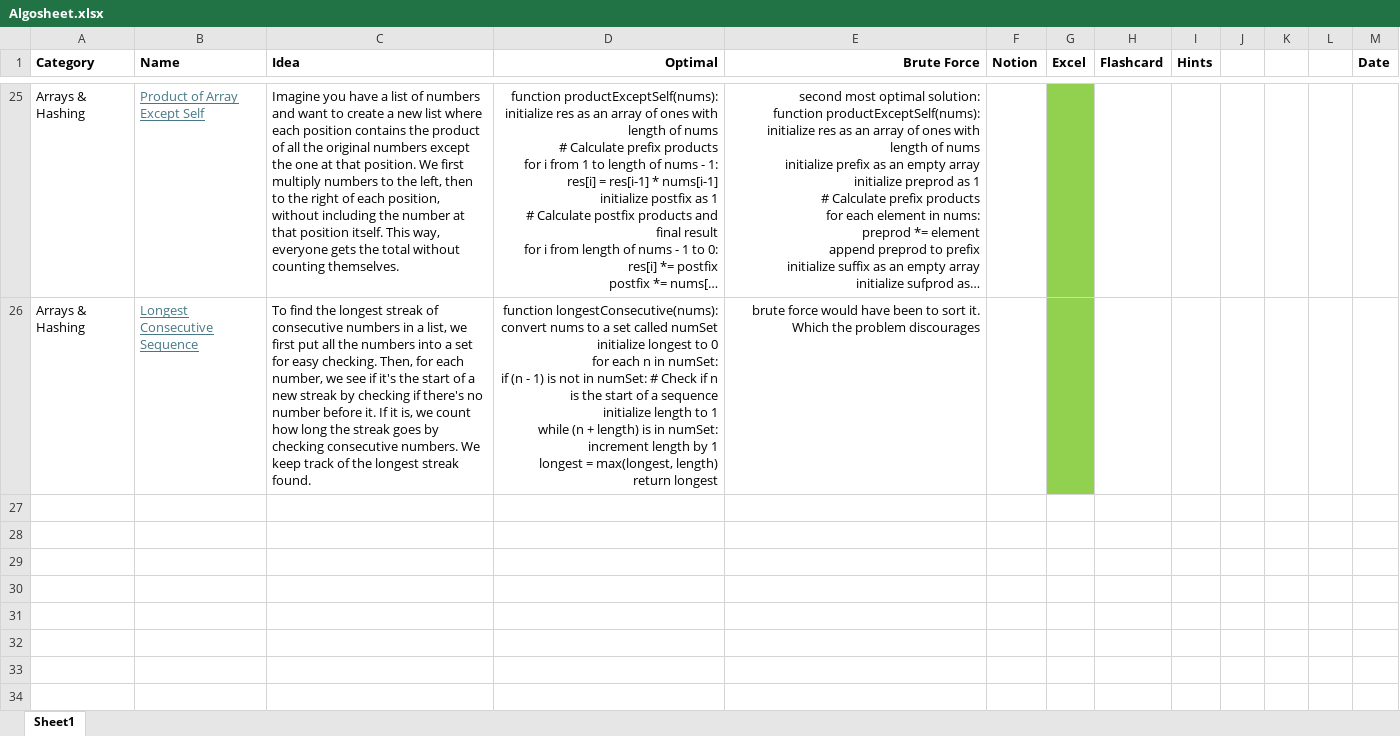
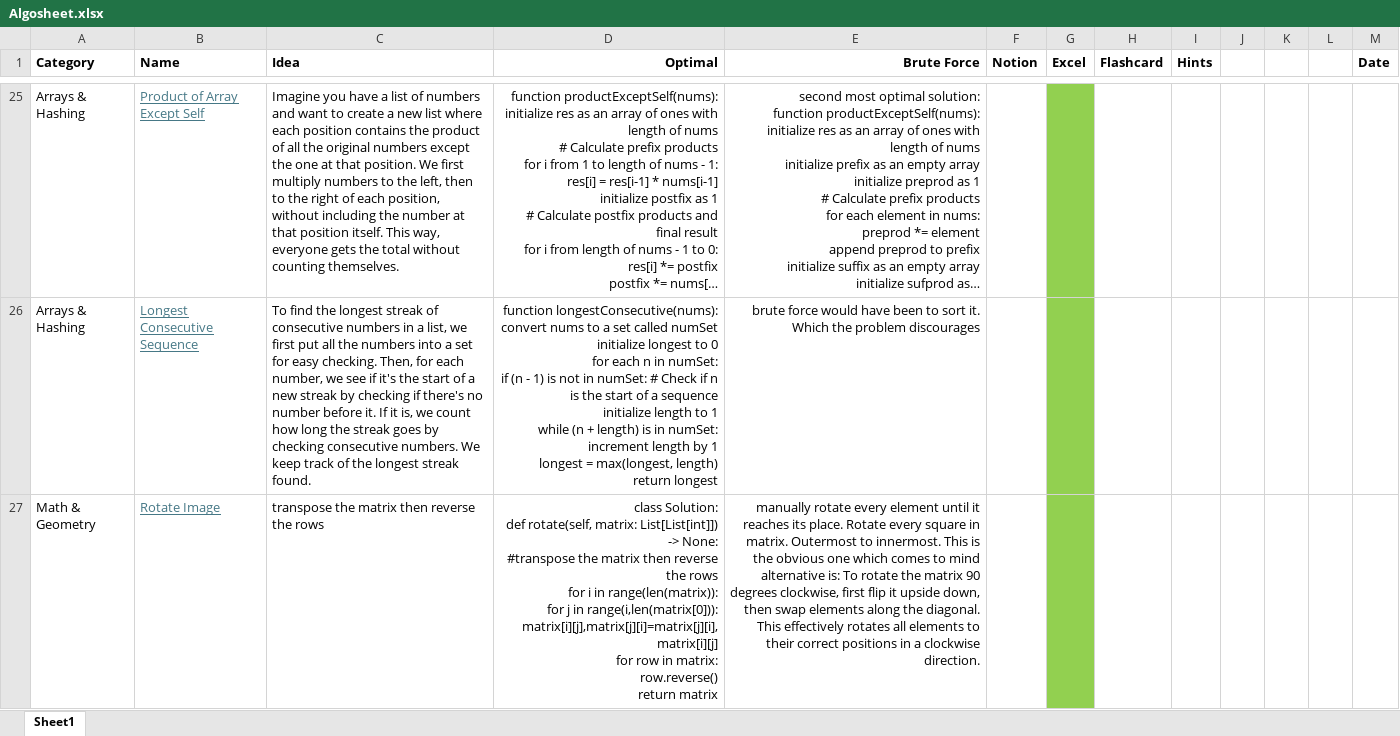
Before and after one commit to AbhinavSivanandhan/DSA-Prep, an Excel workbook: AlgoSheet/Algosheet.xlsx, sheet Sheet1, drawn as a sheet; only a part is shown, gaps mark what is left out; long unchanged cells end in …; values as stored, in another font and other column widths than the file's, no borders; ↵ is a line break in a cell; the diff covers the shown part only; the diff names each change by its address in the sheet, - before the commit and + after, or states it on an @@ line.

```diff
--- a/AlgoSheet/Algosheet.xlsx (sheet Sheet1)
+++ b/AlgoSheet/Algosheet.xlsx (sheet Sheet1)
+row 27: Math & Geometry | Rotate Image | transpose the matrix then reverse the rows | class Solution: ↵ def rotate(self, matrix: List[List[int]]) -> None: ↵ #transpose the matrix then reverse the rows ↵ for i in range(len(matrix)): ↵ for j in range(i,len(matrix[0])): ↵ matrix[i][j],matrix[j][i]=matrix[j][i],matrix[i][j] ↵ for row in matrix: ↵ row.reverse() ↵ return matrix | manually rotate every element until it reaches its place. Rotate every square in matrix. Outermost to innermost. This is the obvious one which comes to mind ↵ alternative is: To rotate the matrix 90 degrees clockwise, first flip it upside down, then swap elements along the diagonal. This effectively rotates all elements to their correct positions in a clockwise direction.
```
Also changed, not shown: 3 added rows elsewhere in this sheet, 1 other file.
